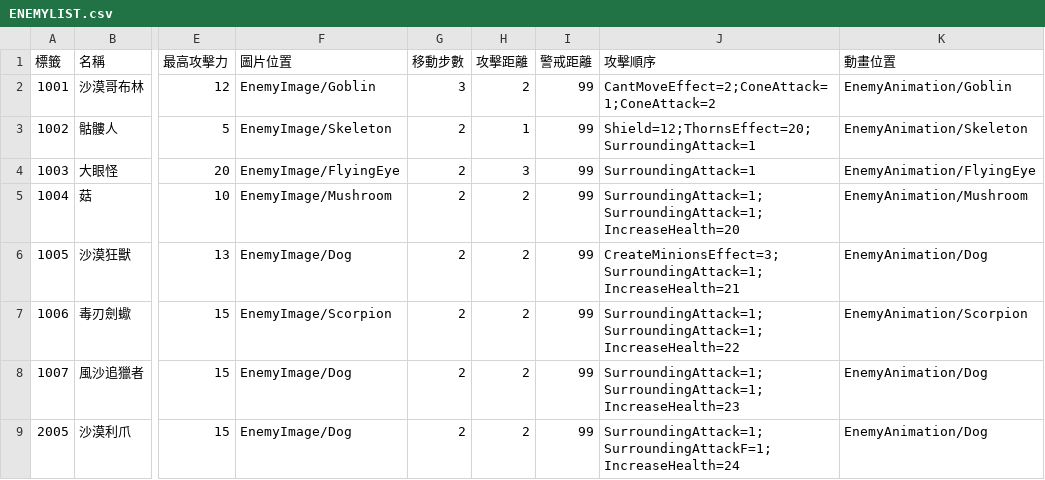
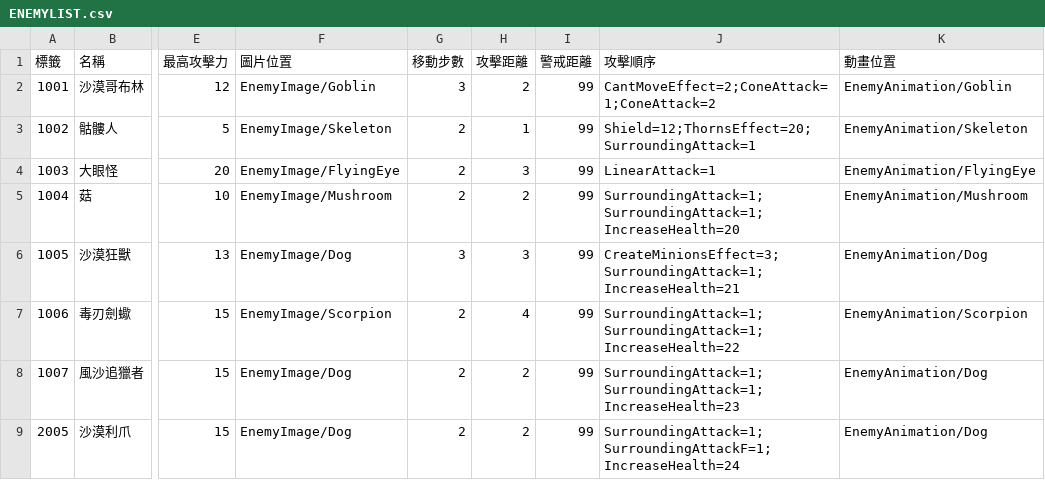
Before and after one commit to yucheng0210/Card, a CSV file: Assets/StreamingAssets/ENEMYLIST.csv, drawn as a sheet; only a part is shown, gaps mark what is left out; the diff names each change by its address in the sheet, - before the commit and + after, or states it on an @@ line.

```diff
--- a/Assets/StreamingAssets/ENEMYLIST.csv
+++ b/Assets/StreamingAssets/ENEMYLIST.csv
-J4 (攻擊順序): SurroundingAttack=1
+J4 (攻擊順序): LinearAttack=1
-G6 (移動步數): 2
+G6 (移動步數): 3
-H6 (攻擊距離): 2
+H6 (攻擊距離): 3
-H7 (攻擊距離): 2
+H7 (攻擊距離): 4
```
Also changed, not shown: Assets/StreamingAssets/ITEMLIST.csv, Assets/StreamingAssets/LEVELTYPELIST.csv, 24 other files.
